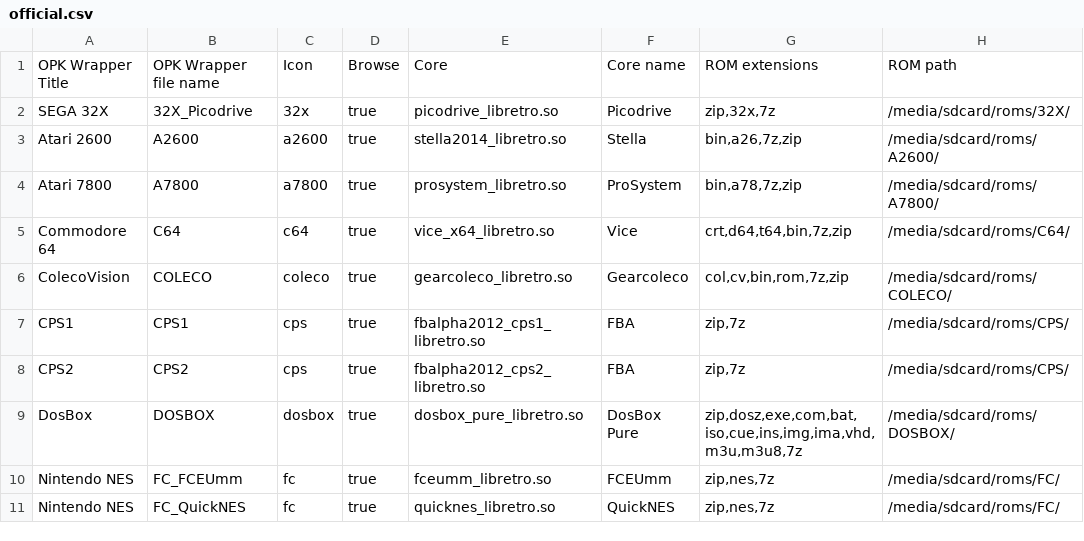
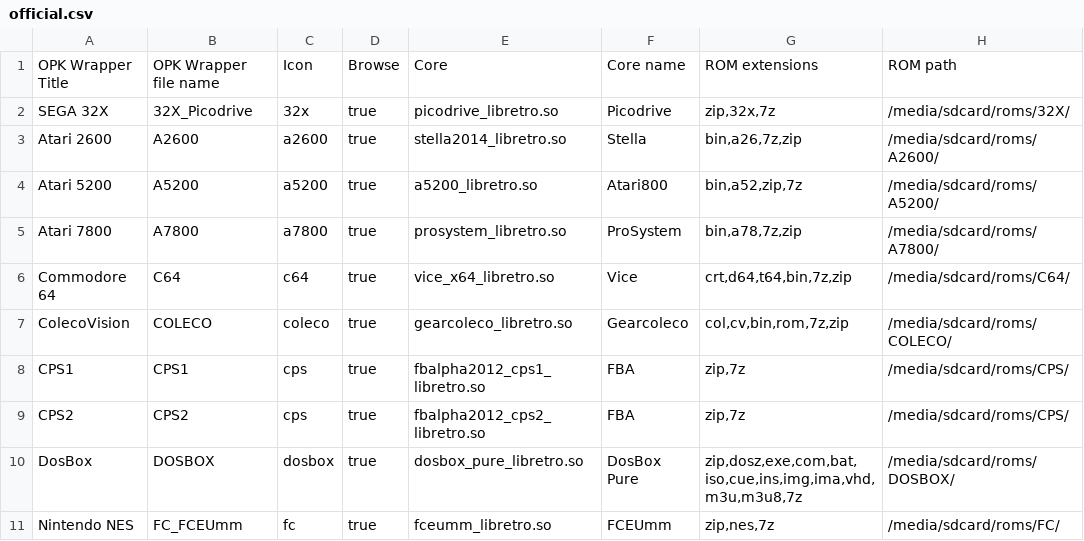
Before and after one commit to eduardofilo/RG350_auto_ra_installer, a CSV file: official.csv, drawn as a sheet; only a part is shown; the shorter side is filled out with more unchanged rows.

```diff
--- a/official.csv
+++ b/official.csv
@@ -3,2 +3,3 @@ SEGA 32X|32X_Picodrive|32x|true|picodrive_libretro.so|Picodrive|zip,32x,7z|/medi
 Atari 2600|A2600|a2600|true|stella2014_libretro.so|Stella|bin,a26,7z,zip|/media/sdcard/roms/A2600/
+Atari 5200|A5200|a5200|true|a5200_libretro.so|Atari800|bin,a52,zip,7z|/media/sdcard/roms/A5200/
 Atari 7800|A7800|a7800|true|prosystem_libretro.so|ProSystem|bin,a78,7z,zip|/media/sdcard/roms/A7800/
```
Also changed, not shown: adam.csv, tana.csv, 1 other file.
